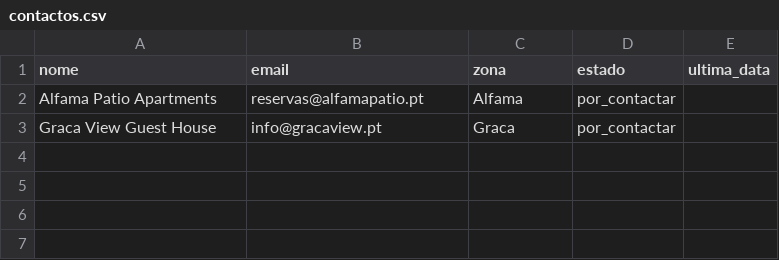
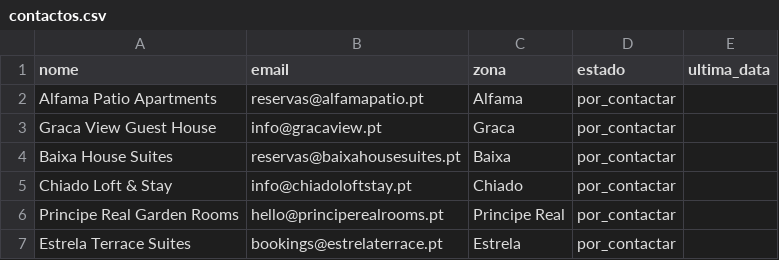
Before and after one commit to Annnacri/Autonomous-Business-CEO-Orchestrator, a CSV file: contactos.csv, drawn as a sheet; the diff names each change by its address in the sheet, - before the commit and + after, or states it on an @@ line.

Commit message:
feat: adicionar contactos de alojamentos em Lisboa

```diff
--- a/contactos.csv
+++ b/contactos.csv
+row 4: Baixa House Suites | reservas@baixahousesuites.pt | Baixa | por_contactar
+row 5: Chiado Loft & Stay | info@chiadoloftstay.pt | Chiado | por_contactar
+row 6: Principe Real Garden Rooms | hello@principerealrooms.pt | Principe Real | por_contactar
+row 7: Estrela Terrace Suites | bookings@estrelaterrace.pt | Estrela | por_contactar
```
